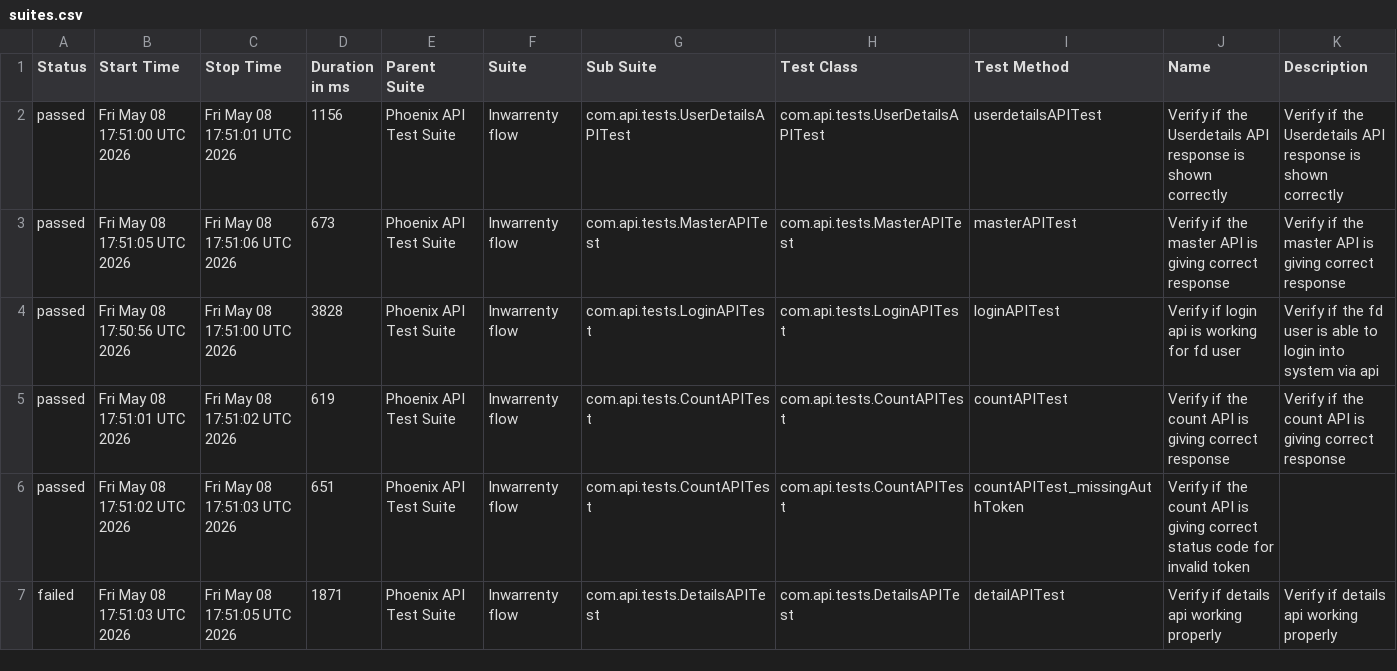
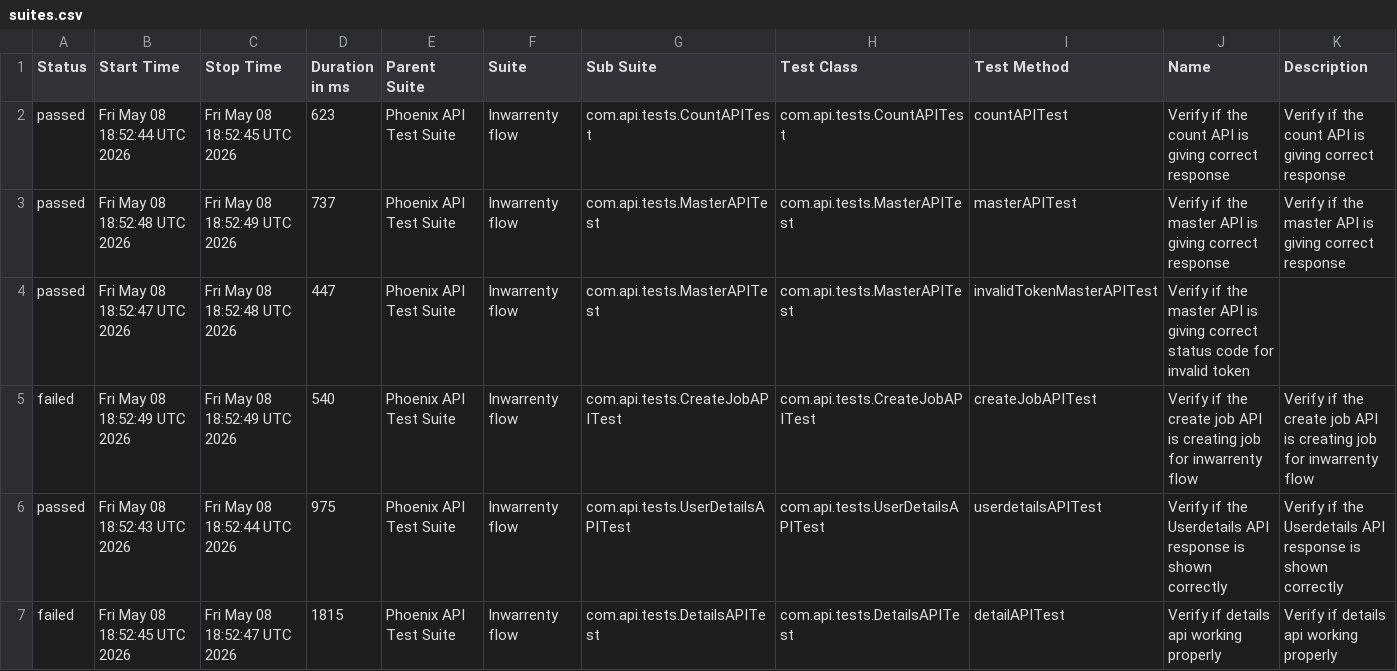
Before and after one commit to AbhijitNaik05/PhoenixTestAutomationFramework, a CSV file: data/suites.csv, drawn as a sheet; only a part is shown; the diff covers the shown part only.

```diff
--- a/data/suites.csv
+++ b/data/suites.csv
@@ -1,7 +1,7 @@
 "Status","Start Time","Stop Time","Duration in ms","Parent Suite","Suite","Sub Suite","Test Class","Test Method","Name","Description"
-"passed","Fri May 08 17:51:00 UTC 2026","Fri May 08 17:51:01 UTC 2026","1156","Phoenix API Test Suite","Inwarrenty flow","com.api.tests.UserDetailsAPITest","com.api.tests.UserDetailsAPITest","userdetailsAPITest","Verify if the Userdetails API response is shown correctly","Verify if the Userdetails API response is shown correctly"
-"passed","Fri May 08 17:51:05 UTC 2026","Fri May 08 17:51:06 UTC 2026","673","Phoenix API Test Suite","Inwarrenty flow","com.api.tests.MasterAPITest","com.api.tests.MasterAPITest","masterAPITest","Verify if the master API is giving correct response","Verify if the master API is giving correct response"
-"passed","Fri May 08 17:50:56 UTC 2026","Fri May 08 17:51:00 UTC 2026","3828","Phoenix API Test Suite","Inwarrenty flow","com.api.tests.LoginAPITest","com.api.tests.LoginAPITest","loginAPITest","Verify if login api is working for fd user","Verify if the fd user is able to login into system via api"
-"passed","Fri May 08 17:51:01 UTC 2026","Fri May 08 17:51:02 UTC 2026","619","Phoenix API Test Suite","Inwarrenty flow","com.api.tests.CountAPITest","com.api.tests.CountAPITest","countAPITest","Verify if the count API is giving correct response","Verify if the count API is giving correct response"
-"passed","Fri May 08 17:51:02 UTC 2026","Fri May 08 17:51:03 UTC 2026","651","Phoenix API Test Suite","Inwarrenty flow","com.api.tests.CountAPITest","com.api.tests.CountAPITest","countAPITest_missingAuthToken","Verify if the count API is giving correct status code for invalid token",""
-"failed","Fri May 08 17:51:03 UTC 2026","Fri May 08 17:51:05 UTC 2026","1871","Phoenix API Test Suite","Inwarrenty flow","com.api.tests.DetailsAPITest","com.api.tests.DetailsAPITest","detailAPITest","Verify if details api working properly","Verify if details api working properly"
+"passed","Fri May 08 18:52:44 UTC 2026","Fri May 08 18:52:45 UTC 2026","623","Phoenix API Test Suite","Inwarrenty flow","com.api.tests.CountAPITest","com.api.tests.CountAPITest","countAPITest","Verify if the count API is giving correct response","Verify if the count API is giving correct response"
+"passed","Fri May 08 18:52:48 UTC 2026","Fri May 08 18:52:49 UTC 2026","737","Phoenix API Test Suite","Inwarrenty flow","com.api.tests.MasterAPITest","com.api.tests.MasterAPITest","masterAPITest","Verify if the master API is giving correct response","Verify if the master API is giving correct response"
+"passed","Fri May 08 18:52:47 UTC 2026","Fri May 08 18:52:48 UTC 2026","447","Phoenix API Test Suite","Inwarrenty flow","com.api.tests.MasterAPITest","com.api.tests.MasterAPITest","invalidTokenMasterAPITest","Verify if the master API is giving correct status code for invalid token",""
+"failed","Fri May 08 18:52:49 UTC 2026","Fri May 08 18:52:49 UTC 2026","540","Phoenix API Test Suite","Inwarrenty flow","com.api.tests.CreateJobAPITest","com.api.tests.CreateJobAPITest","createJobAPITest","Verify if the create job API is creating job for inwarrenty flow","Verify if the create job API is creating job for inwarrenty flow"
+"passed","Fri May 08 18:52:43 UTC 2026","Fri May 08 18:52:44 UTC 2026","975","Phoenix API Test Suite","Inwarrenty flow","com.api.tests.UserDetailsAPITest","com.api.tests.UserDetailsAPITest","userdetailsAPITest","Verify if the Userdetails API response is shown correctly","Verify if the Userdetails API response is shown correctly"
+"failed","Fri May 08 18:52:45 UTC 2026","Fri May 08 18:52:47 UTC 2026","1815","Phoenix API Test Suite","Inwarrenty flow","com.api.tests.DetailsAPITest","com.api.tests.DetailsAPITest","detailAPITest","Verify if details api working properly","Verify if details api working properly"
```
Also changed, not shown: 15 edited cells elsewhere in this file, data/behaviors.csv, 58 other files.
